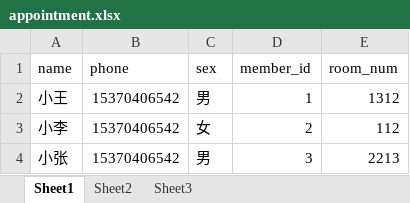
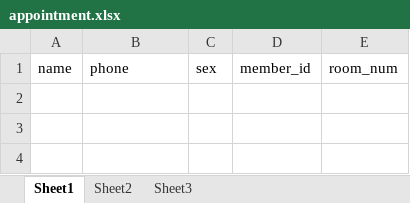
Before and after one commit to mishikaluosi/present, an Excel workbook: trunk/Data/appointment.xlsx, sheet Sheet1, drawn as a sheet; values as stored, in another font and other column widths than the file's, no borders; the diff names each change by its address in the sheet, - before the commit and + after, or states it on an @@ line.

```diff
--- a/trunk/Data/appointment.xlsx (sheet Sheet1)
+++ b/trunk/Data/appointment.xlsx (sheet Sheet1)
-row 2: 小王 | 15370406542 | 男 | 1 | 1312
-row 3: 小李 | 15370406542 | 女 | 2 | 112
-row 4: 小张 | 15370406542 | 男 | 3 | 2213
```
Also changed, not shown: 2 other files.
